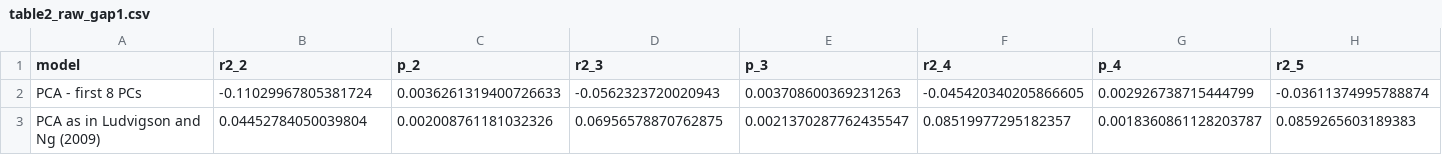
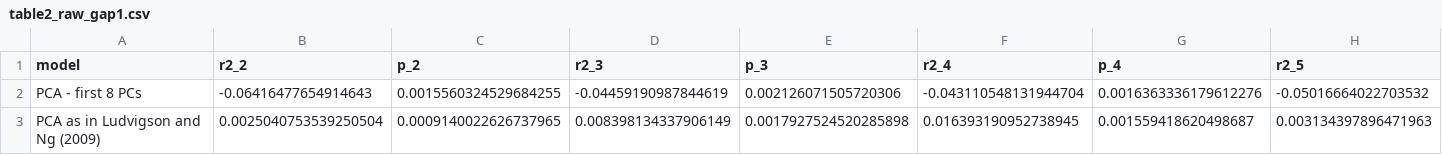
Before and after one commit to Sudarikovamaria/Bond-Risk-Premia-with-Machine-Learning, a CSV file: models/PCA_PLS_linear_models/results/macro/table2_raw_gap1.csv, drawn as a sheet; only a part is shown; the diff covers the shown part only; the diff names each change by its address in the sheet, - before the commit and + after, or states it on an @@ line.

Commit message:
Read the shared final data files instead of the intermediate macro panel
Linear models now consume yield_only_data.csv and macro_data.csv, the same inputs
the other model families use, so differences in R2 across families no longer
reflect differences in data. Records that the macro specifications then start the
out-of-sample period with more predictors than observations.

```diff
--- a/models/PCA_PLS_linear_models/results/macro/table2_raw_gap1.csv
+++ b/models/PCA_PLS_linear_models/results/macro/table2_raw_gap1.csv
-B2 (r2_2): -0.11029967805381724
+B2 (r2_2): -0.06416477654914643
-C2 (p_2): 0.0036261319400726633
+C2 (p_2): 0.0015560324529684255
-D2 (r2_3): -0.0562323720020943
+D2 (r2_3): -0.04459190987844619
-E2 (p_3): 0.003708600369231263
+E2 (p_3): 0.002126071505720306
-F2 (r2_4): -0.045420340205866605
+F2 (r2_4): -0.043110548131944704
-G2 (p_4): 0.002926738715444799
+G2 (p_4): 0.0016363336179612276
-H2 (r2_5): -0.03611374995788874
+H2 (r2_5): -0.05016664022703532
-B3 (r2_2): 0.04452784050039804
+B3 (r2_2): 0.0025040753539250504
-C3 (p_2): 0.002008761181032326
+C3 (p_2): 0.0009140022626737965
-D3 (r2_3): 0.06956578870762875
+D3 (r2_3): 0.008398134337906149
-E3 (p_3): 0.0021370287762435547
+E3 (p_3): 0.0017927524520285898
-F3 (r2_4): 0.08519977295182357
+F3 (r2_4): 0.016393190952738945
-G3 (p_4): 0.0018360861128203787
+G3 (p_4): 0.001559418620498687
-H3 (r2_5): 0.0859265603189383
+H3 (r2_5): 0.003134397896471963
```
Also changed, not shown: 112 edited cells elsewhere in this file, 2 other files.
